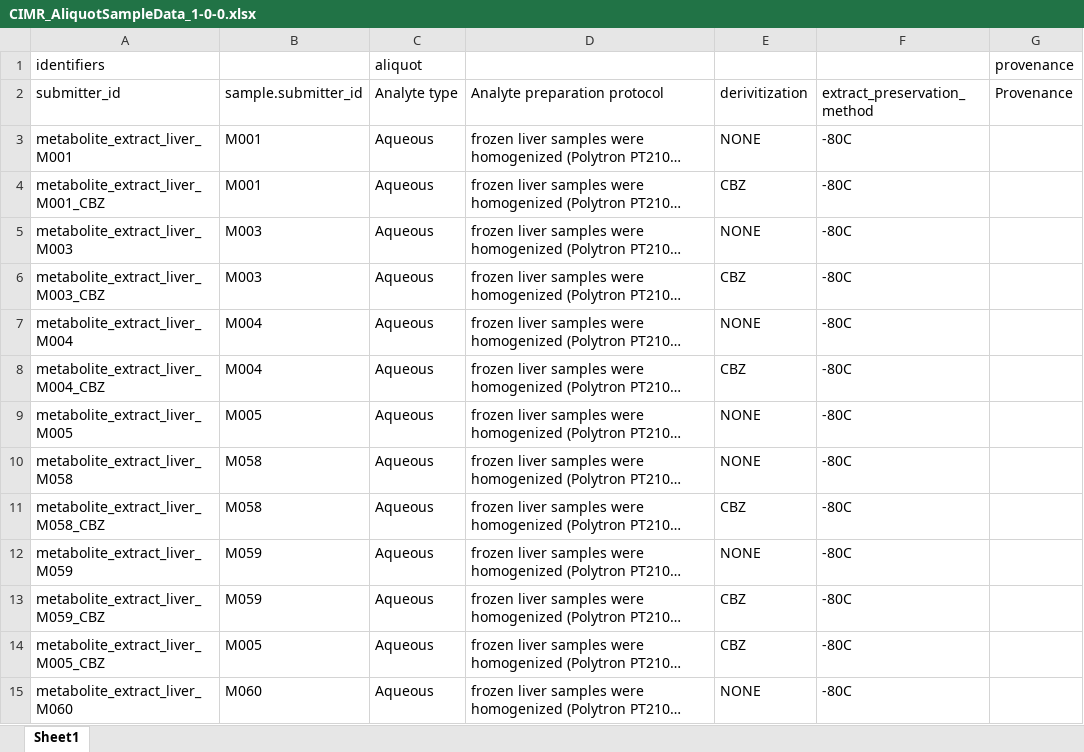
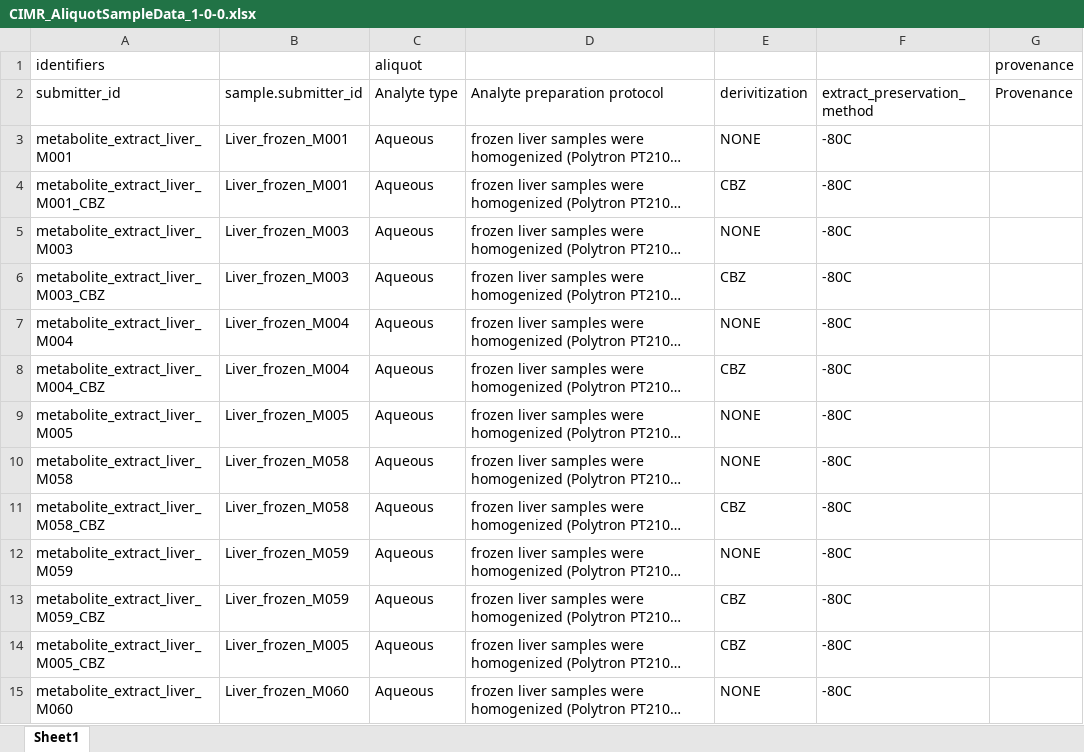
Before and after one commit to naultran/ToxRSCat, an Excel workbook: templates/mass_spec_metabolomics/exampleInput/CIMR_AliquotSampleData_1-0-0.xlsx, sheet Sheet1, drawn as a sheet; only a part is shown; long unchanged cells end in …; values as stored, in another font and other column widths than the file's, no borders; the diff covers the shown part only; the diff names each change by its address in the sheet, - before the commit and + after, or states it on an @@ line.

```diff
--- a/templates/mass_spec_metabolomics/exampleInput/CIMR_AliquotSampleData_1-0-0.xlsx (sheet Sheet1)
+++ b/templates/mass_spec_metabolomics/exampleInput/CIMR_AliquotSampleData_1-0-0.xlsx (sheet Sheet1)
-B3:B4 (sample.submitter_id): M001
+B3:B4 (sample.submitter_id): Liver_frozen_M001
-B5:B6 (sample.submitter_id): M003
+B5:B6 (sample.submitter_id): Liver_frozen_M003
-B7:B8 (sample.submitter_id): M004
+B7:B8 (sample.submitter_id): Liver_frozen_M004
-B9 (sample.submitter_id): M005
+B9 (sample.submitter_id): Liver_frozen_M005
-B10:B11 (sample.submitter_id): M058
+B10:B11 (sample.submitter_id): Liver_frozen_M058
-B12:B13 (sample.submitter_id): M059
+B12:B13 (sample.submitter_id): Liver_frozen_M059
-B14 (sample.submitter_id): M005
+B14 (sample.submitter_id): Liver_frozen_M005
-B15 (sample.submitter_id): M060
+B15 (sample.submitter_id): Liver_frozen_M060
```
Also changed, not shown: 105 edited cells elsewhere in this sheet, templates/miate/exampleInput/MIATE_SampleTestData_4-3-1.xlsx, 1 other file.
